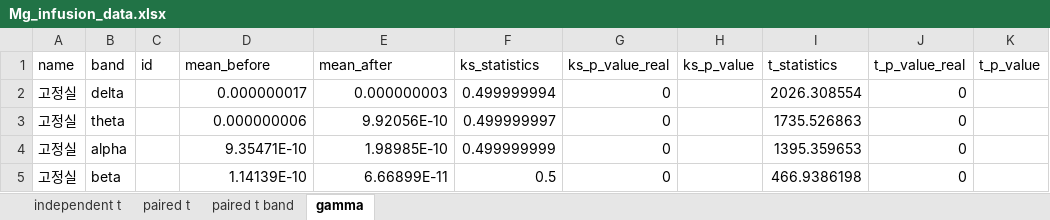
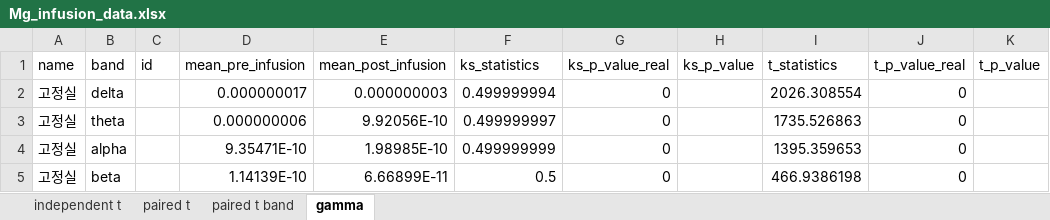
Before and after one commit to bargie5255/Mg_infusion_coma, an Excel workbook: Mg_infusion_data.xlsx, sheet gamma, drawn as a sheet; only a part is shown; values as stored, in another font and other column widths than the file's, no borders; conditional formats not drawn; the diff names each change by its address in the sheet, - before the commit and + after, or states it on an @@ line.

```diff
--- a/Mg_infusion_data.xlsx (sheet gamma)
+++ b/Mg_infusion_data.xlsx (sheet gamma)
-D1: mean_before
+D1: mean_pre_infusion
-E1: mean_after
+E1: mean_post_infusion
```
Also changed, not shown: 3 other files.
